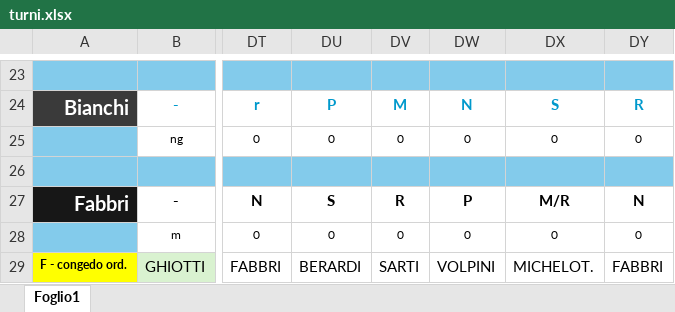
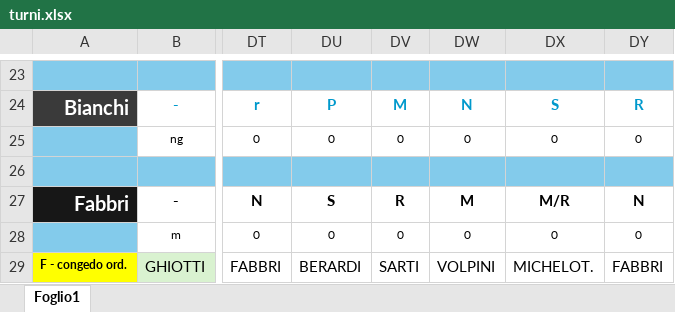
Before and after one commit to centrale118rsm-code/Turni-Autisti-2026-Rsm, an Excel workbook: turni.xlsx, sheet Foglio1, drawn as a sheet; only a part is shown, gaps mark what is left out; values as stored, in another font and other column widths than the file's, no borders; charts and pictures and conditional formats not drawn; the diff names each change by its address in the sheet, - before the commit and + after, or states it on an @@ line.

Commit message:
Add files via upload

```diff
--- a/turni.xlsx (sheet Foglio1)
+++ b/turni.xlsx (sheet Foglio1)
-DW27: P
+DW27: M
```
